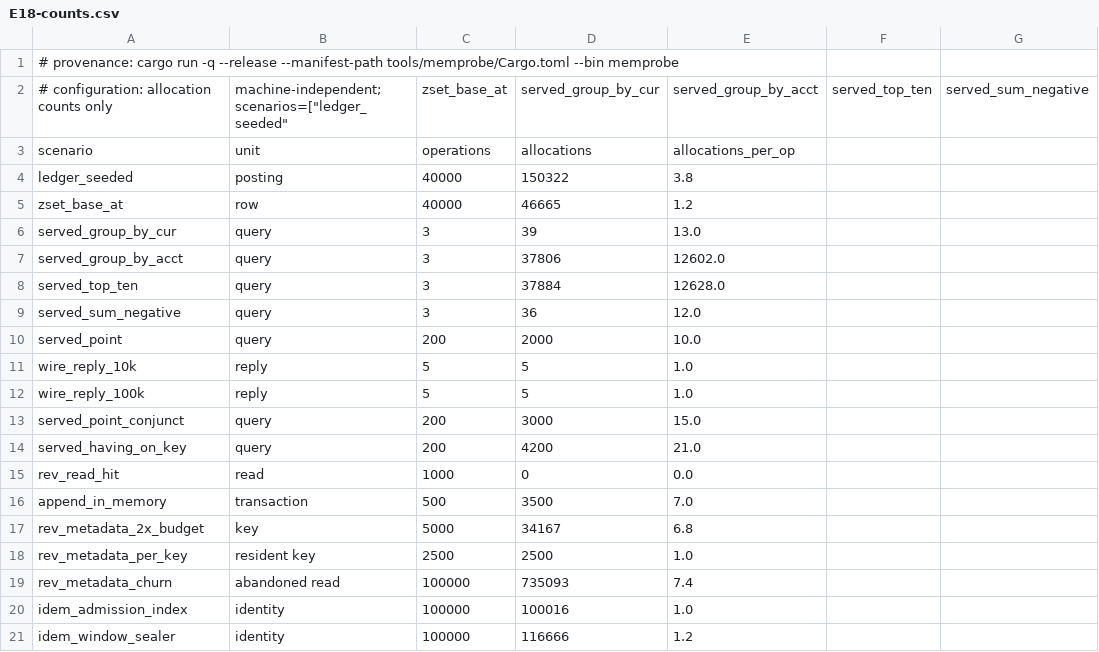
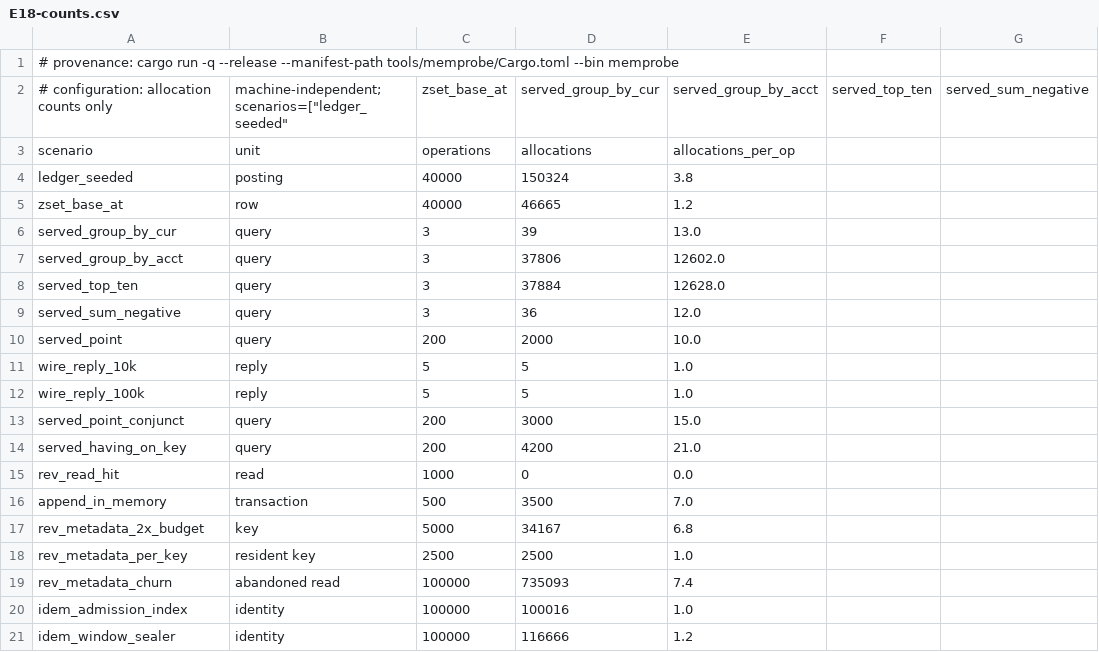
Before and after one commit to shbiebs/niles, a CSV file: results/E18-counts.csv, drawn as a sheet; only a part is shown; the diff names each change by its address in the sheet, - before the commit and + after, or states it on an @@ line.

```diff
--- a/results/E18-counts.csv
+++ b/results/E18-counts.csv
-D4: 150322
+D4: 150324
```
Also changed, not shown: results/E18-memory.csv, 14 other files.
